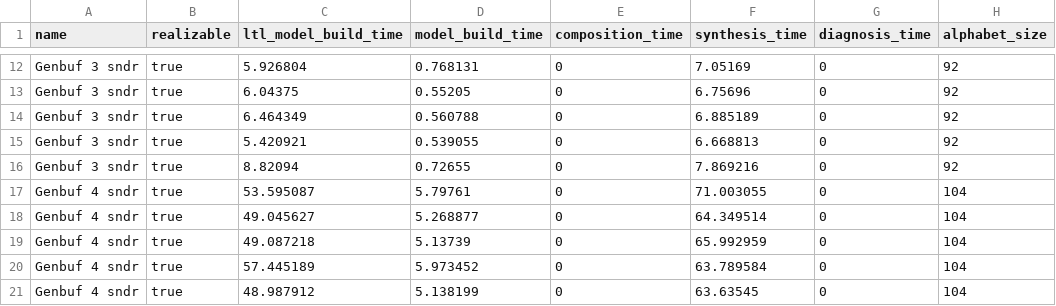
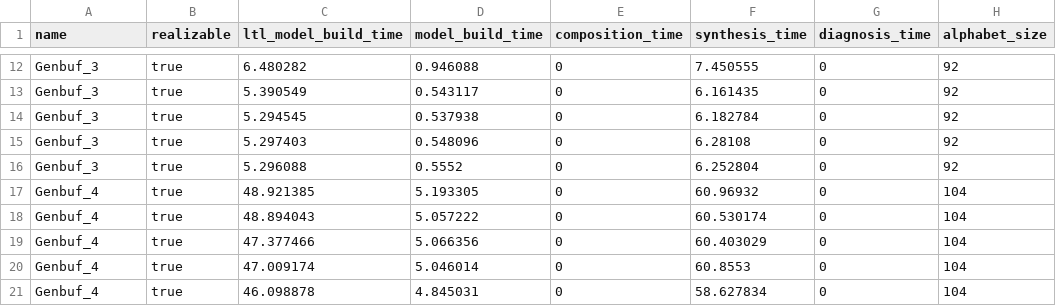
Before and after one commit to vscorza/cltsa, a CSV file: doc/experimental_setting/tmp_results/genbuf_up_to_4_controllable.csv, drawn as a sheet; only a part is shown, gaps mark what is left out; the diff covers the shown part only; the diff names each change by its address in the sheet, - before the commit and + after, or states it on an @@ line.

```diff
--- a/doc/experimental_setting/tmp_results/genbuf_up_to_4_controllable.csv
+++ b/doc/experimental_setting/tmp_results/genbuf_up_to_4_controllable.csv
-A12:A16 (name): Genbuf 3 sndr
+A12:A16 (name): Genbuf_3
-C12 (ltl_model_build_time): 5.926804
+C12 (ltl_model_build_time): 6.480282
-D12 (model_build_time): 0.768131
+D12 (model_build_time): 0.946088
-F12 (synthesis_time): 7.05169
+F12 (synthesis_time): 7.450555
-C13 (ltl_model_build_time): 6.04375
+C13 (ltl_model_build_time): 5.390549
-D13 (model_build_time): 0.55205
+D13 (model_build_time): 0.543117
-F13 (synthesis_time): 6.75696
+F13 (synthesis_time): 6.161435
-C14 (ltl_model_build_time): 6.464349
+C14 (ltl_model_build_time): 5.294545
-D14 (model_build_time): 0.560788
+D14 (model_build_time): 0.537938
-F14 (synthesis_time): 6.885189
+F14 (synthesis_time): 6.182784
-C15 (ltl_model_build_time): 5.420921
+C15 (ltl_model_build_time): 5.297403
-D15 (model_build_time): 0.539055
+D15 (model_build_time): 0.548096
-F15 (synthesis_time): 6.668813
+F15 (synthesis_time): 6.28108
-C16 (ltl_model_build_time): 8.82094
+C16 (ltl_model_build_time): 5.296088
-D16 (model_build_time): 0.72655
+D16 (model_build_time): 0.5552
-F16 (synthesis_time): 7.869216
+F16 (synthesis_time): 6.252804
-A17:A21 (name): Genbuf 4 sndr
+A17:A21 (name): Genbuf_4
-C17 (ltl_model_build_time): 53.595087
+C17 (ltl_model_build_time): 48.921385
-D17 (model_build_time): 5.79761
+D17 (model_build_time): 5.193305
-F17 (synthesis_time): 71.003055
+F17 (synthesis_time): 60.96932
-C18 (ltl_model_build_time): 49.045627
+C18 (ltl_model_build_time): 48.894043
-D18 (model_build_time): 5.268877
+D18 (model_build_time): 5.057222
-F18 (synthesis_time): 64.349514
+F18 (synthesis_time): 60.530174
-C19 (ltl_model_build_time): 49.087218
+C19 (ltl_model_build_time): 47.377466
-D19 (model_build_time): 5.13739
+D19 (model_build_time): 5.066356
-F19 (synthesis_time): 65.992959
+F19 (synthesis_time): 60.403029
-C20 (ltl_model_build_time): 57.445189
+C20 (ltl_model_build_time): 47.009174
-D20 (model_build_time): 5.973452
+D20 (model_build_time): 5.046014
-F20 (synthesis_time): 63.789584
+F20 (synthesis_time): 60.8553
-C21 (ltl_model_build_time): 48.987912
+C21 (ltl_model_build_time): 46.098878
-D21 (model_build_time): 5.138199
+D21 (model_build_time): 4.845031
-F21 (synthesis_time): 63.63545
+F21 (synthesis_time): 58.627834
```
Also changed, not shown: 40 edited cells elsewhere in this file, 18 other files.
